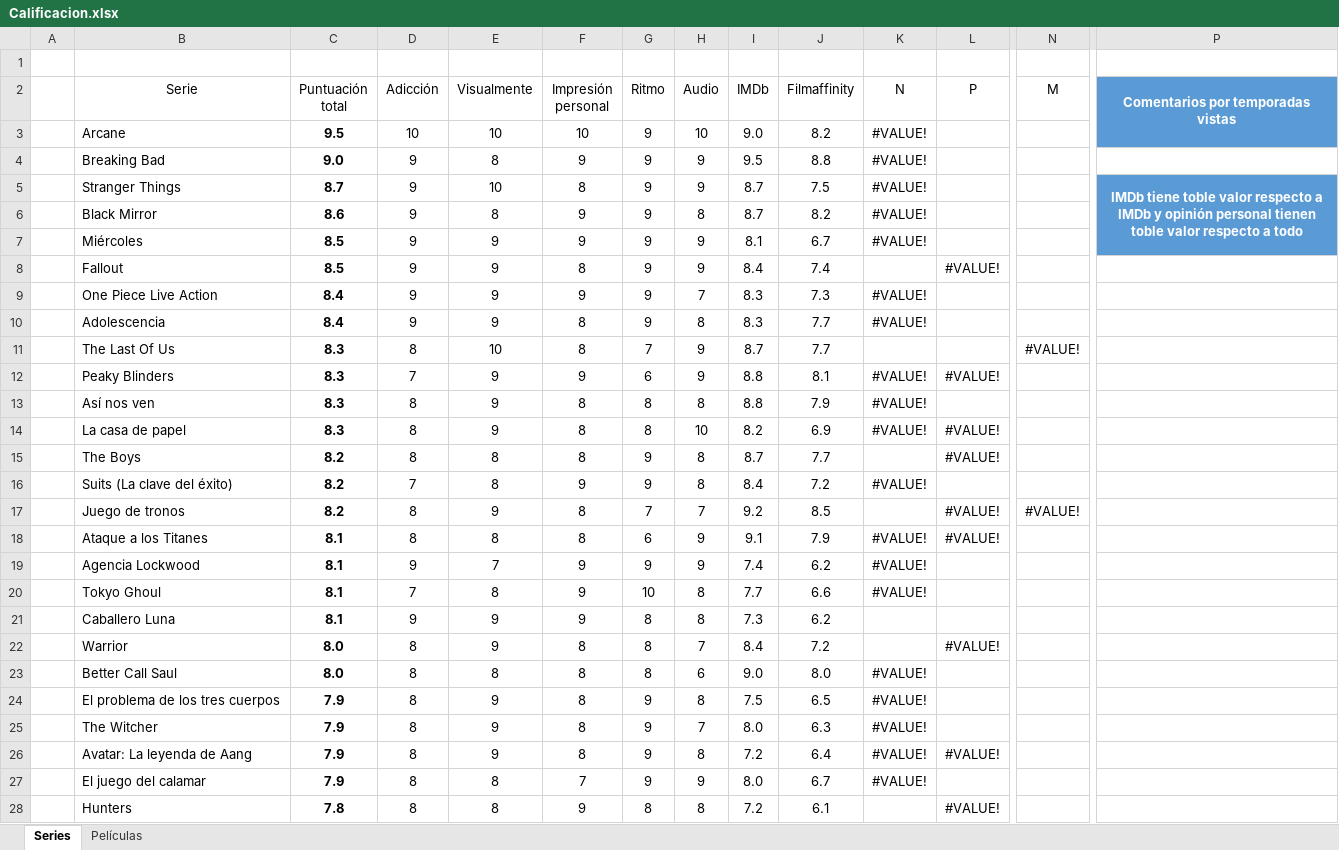
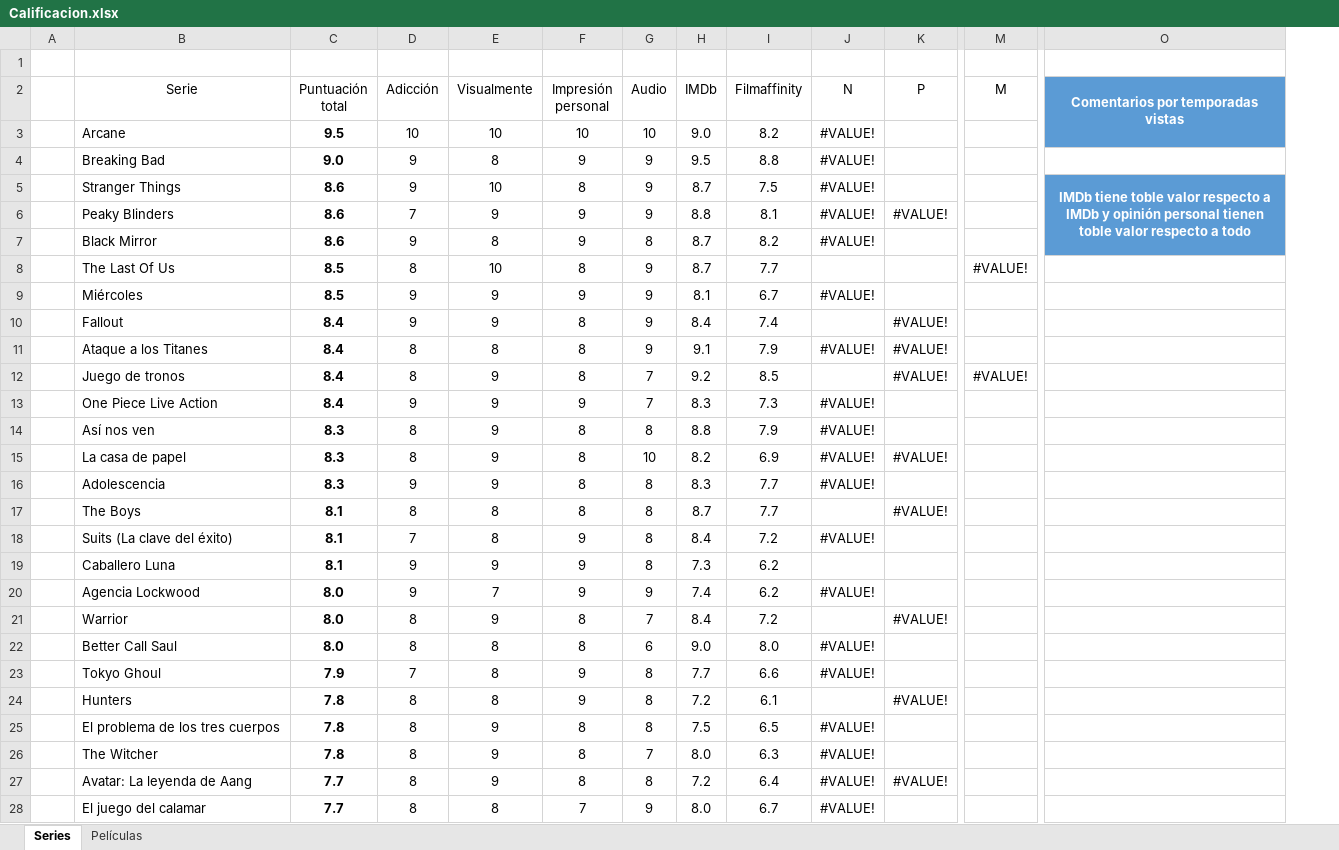
Before and after one commit to jarasa03/Calificacion-de-peliculas-y-series, an Excel workbook: Calificacion.xlsx, sheet Series, drawn as a sheet; only a part is shown, gaps mark what is left out; values as stored, in another font and other column widths than the file's, no borders; table styles not drawn; removed rows and columns are numbered as before the commit, all else as after; rows hold the shown columns only; the diff covers the shown part only; the diff names each change by its address in the sheet, - before the commit and + after, or states it on an @@ line.

```diff
--- a/Calificacion.xlsx (sheet Series)
+++ b/Calificacion.xlsx (sheet Series)
-column G (Ritmo), rows 3-9: all 9; rows 13-16: 8 | 8 | 9 | 9; rows 21-23: all 8; row 28: 8
-C5 (Puntuación total): 8.7
+C5 (Puntuación total): 8.6
-P5:P7 merged
+O5:O7 merged
+row 6:  | Peaky Blinders | 8.6 | 7 | 9 | 9 | 9 | 8.8 | 8.1 | #VALUE! | #VALUE!
+row 8:  | The Last Of Us | 8.5 | 8 | 10 | 8 | 9 | 8.7 | 7.7 |  |  | #VALUE!
-O9 fill: #5B9BD5
+O9 fill: none
-C10 (Puntuación total): 8.5
+C10 (Puntuación total): 8.4
+row 11:  | Ataque a los Titanes | 8.4 | 8 | 8 | 8 | 9 | 9.1 | 7.9 | #VALUE! | #VALUE!
+row 12:  | Juego de tronos | 8.4 | 8 | 9 | 8 | 7 | 9.2 | 8.5 |  | #VALUE! | #VALUE!
-row 10:  | Adolescencia | 8.4 | 9 | 9 | 8 | 9 | 8 | 8.3 | 7.7 | #VALUE!
-row 11:  | The Last Of Us | 8.3 | 8 | 10 | 8 | 7 | 9 | 8.7 | 7.7 |  |  | #VALUE!
-row 12:  | Peaky Blinders | 8.3 | 7 | 9 | 9 | 6 | 9 | 8.8 | 8.1 | #VALUE! | #VALUE!
+row 16:  | Adolescencia | 8.3 | 9 | 9 | 8 | 8 | 8.3 | 7.7 | #VALUE!
-C17:C18 (Puntuación total): 8.2
+C17:C18 (Puntuación total): 8.1
-row 17:  | Juego de tronos | 8.2 | 8 | 9 | 8 | 7 | 7 | 9.2 | 8.5 |  | #VALUE! | #VALUE!
-row 18:  | Ataque a los Titanes | 8.1 | 8 | 8 | 8 | 6 | 9 | 9.1 | 7.9 | #VALUE! | #VALUE!
-row 19:  | Agencia Lockwood | 8.1 | 9 | 7 | 9 | 9 | 9 | 7.4 | 6.2 | #VALUE!
-row 20:  | Tokyo Ghoul | 8.1 | 7 | 8 | 9 | 10 | 8 | 7.7 | 6.6 | #VALUE!
+row 20:  | Agencia Lockwood | 8.0 | 9 | 7 | 9 | 9 | 7.4 | 6.2 | #VALUE!
-row 24:  | El problema de los tres cuerpos | 7.9 | 8 | 9 | 8 | 9 | 8 | 7.5 | 6.5 | #VALUE!
-row 25:  | The Witcher | 7.9 | 8 | 9 | 8 | 9 | 7 | 8.0 | 6.3 | #VALUE!
-row 26:  | Avatar: La leyenda de Aang | 7.9 | 8 | 9 | 8 | 9 | 8 | 7.2 | 6.4 | #VALUE! | #VALUE!
-row 27:  | El juego del calamar | 7.9 | 8 | 8 | 7 | 9 | 9 | 8.0 | 6.7 | #VALUE!
+row 23:  | Tokyo Ghoul | 7.9 | 7 | 8 | 9 | 8 | 7.7 | 6.6 | #VALUE!
+row 25:  | El problema de los tres cuerpos | 7.8 | 8 | 9 | 8 | 8 | 7.5 | 6.5 | #VALUE!
+row 26:  | The Witcher | 7.8 | 8 | 9 | 8 | 7 | 8.0 | 6.3 | #VALUE!
+row 27:  | Avatar: La leyenda de Aang | 7.7 | 8 | 9 | 8 | 8 | 7.2 | 6.4 | #VALUE! | #VALUE!
+row 28:  | El juego del calamar | 7.7 | 8 | 8 | 7 | 9 | 8.0 | 6.7 | #VALUE!
```
Also changed, not shown: 13 added rows, 12 removed rows and 15 edited cells elsewhere in this sheet, sheet Películas, formulas that keep their value.
